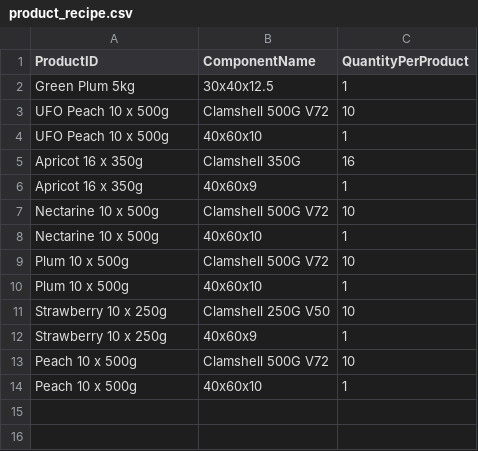
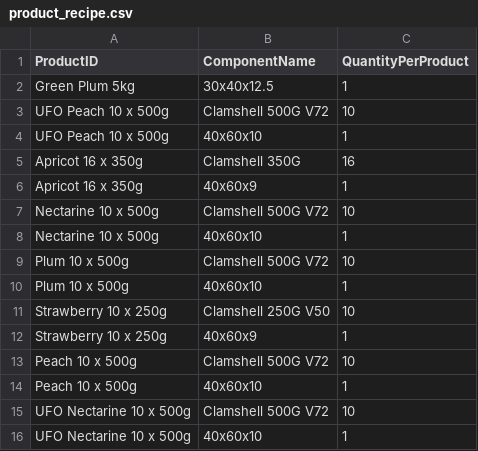
Before and after one commit to akinsoyleyen/cogs_calculator, a CSV file: product_recipe.csv, drawn as a sheet; the diff names each change by its address in the sheet, - before the commit and + after, or states it on an @@ line.

Commit message:
V1.0642 Added Ufo Nectarine

```diff
--- a/product_recipe.csv
+++ b/product_recipe.csv
+row 15: UFO Nectarine 10 x 500g | Clamshell 500G V72 | 10
+row 16: UFO Nectarine 10 x 500g | 40x60x10 | 1
```
Also changed, not shown: product_weights.csv, 1 other file.
